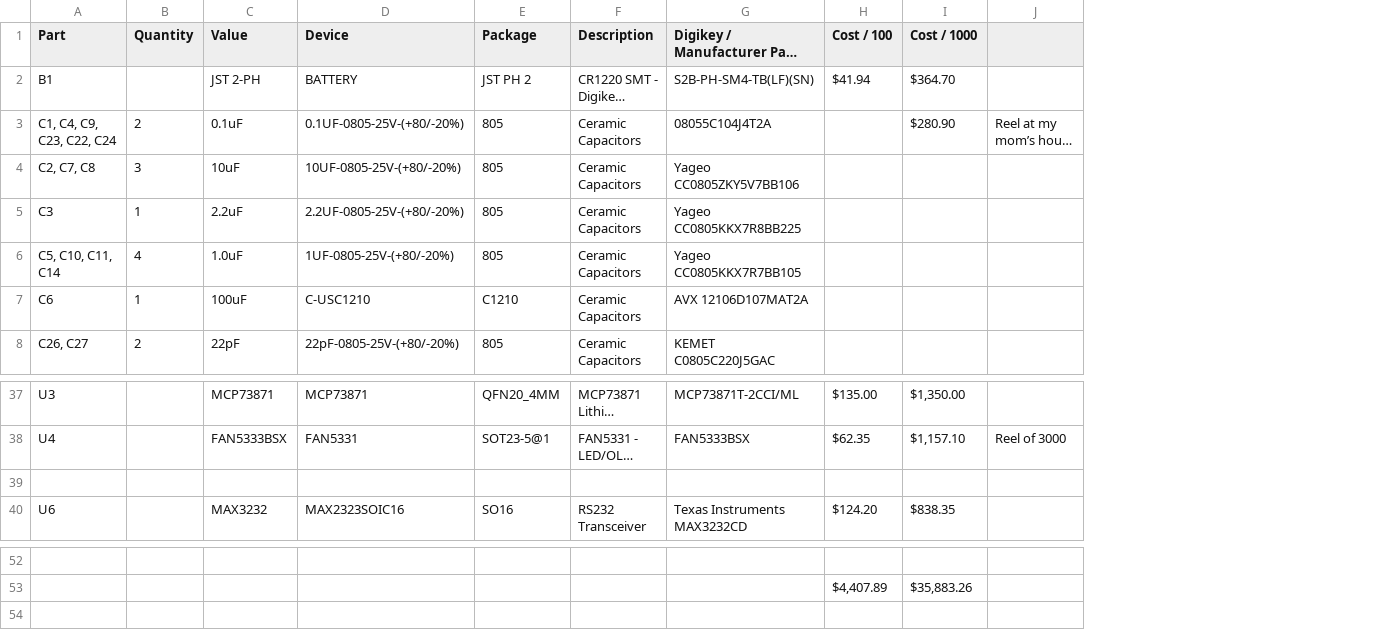
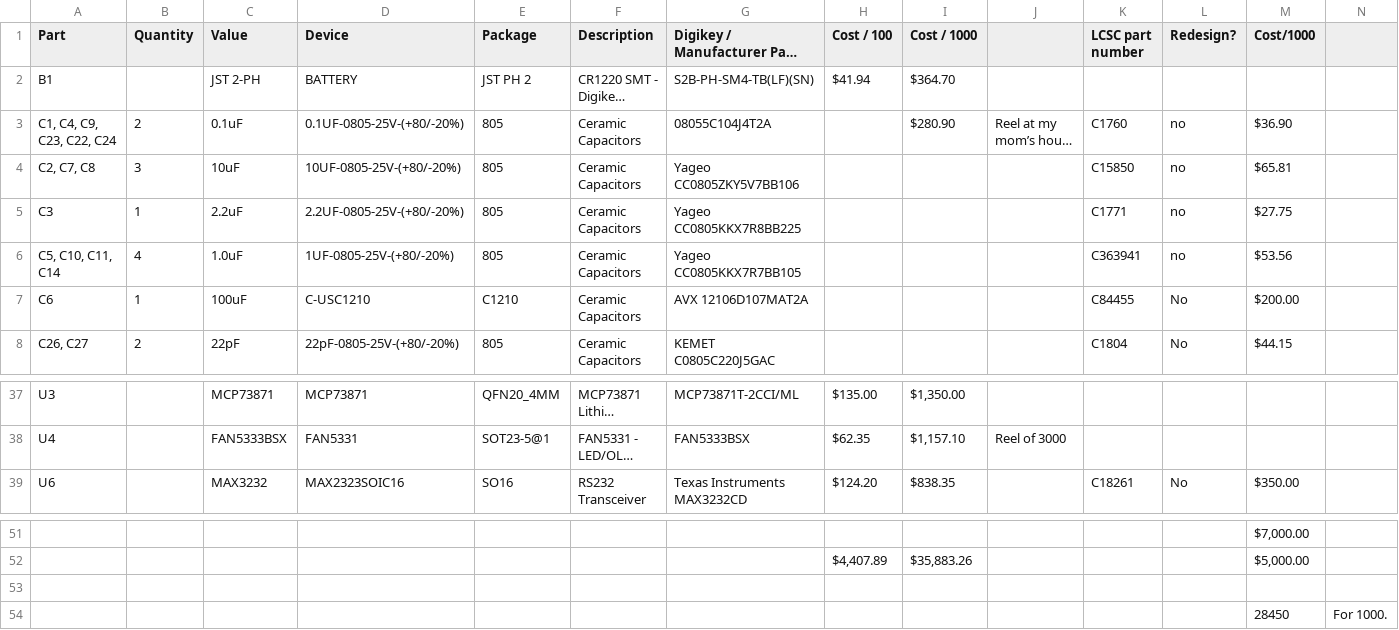
Before and after one commit to bbenchoff/Dumb-Badge, a CSV file: Electronics/DumbBadgeBOM.csv, drawn as a sheet; only a part is shown, gaps mark what is left out; long unchanged cells end in …; removed rows and columns are numbered as before the commit, all else as after; the diff names each change by its address in the sheet, - before the commit and + after, or states it on an @@ line.

```diff
--- a/Electronics/DumbBadgeBOM.csv
+++ b/Electronics/DumbBadgeBOM.csv
+column K (LCSC part number), rows 3-8: C1760 | C15850 | C1771 | C363941 | C84455 | C1804; row 39: C18261
+column L (Redesign?), rows 3-8: no | no | no | no | No | No; row 39: No
+column M (Cost/1000), rows 3-8: $36.90 | $65.81 | $27.75 | $53.56 | $200.00 | $44.15; row 39: $350.00; rows 51-52: $7,000.00 | $5,000.00
+column N, empty
-row 39: (empty)
+row 53: (empty)
+row 54:  |  |  |  |  |  |  |  |  |  |  |  | 28450 | For 1000.
```
Also changed, not shown: 1 other file.
